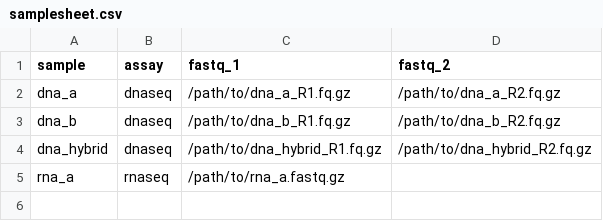
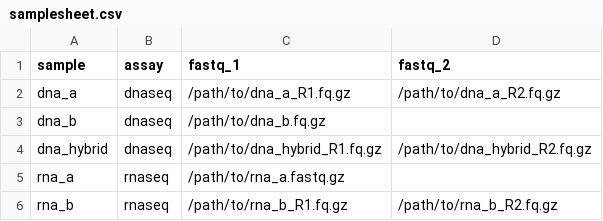
Before and after one commit to gxelab/hybseq, a CSV file: assets/samplesheet.csv, drawn as a sheet.

Commit message:
support PE and SE for both DNA and RNA data

```diff
--- a/assets/samplesheet.csv
+++ b/assets/samplesheet.csv
@@ -2,4 +2,5 @@ sample,assay,fastq_1,fastq_2
 dna_a,dnaseq,/path/to/dna_a_R1.fq.gz,/path/to/dna_a_R2.fq.gz
-dna_b,dnaseq,/path/to/dna_b_R1.fq.gz,/path/to/dna_b_R2.fq.gz
+dna_b,dnaseq,/path/to/dna_b.fq.gz
 dna_hybrid,dnaseq,/path/to/dna_hybrid_R1.fq.gz,/path/to/dna_hybrid_R2.fq.gz
 rna_a,rnaseq,/path/to/rna_a.fastq.gz
+rna_b,rnaseq,/path/to/rna_b_R1.fq.gz,/path/to/rna_b_R2.fq.gz
```
Also changed, not shown: 10 other files.
